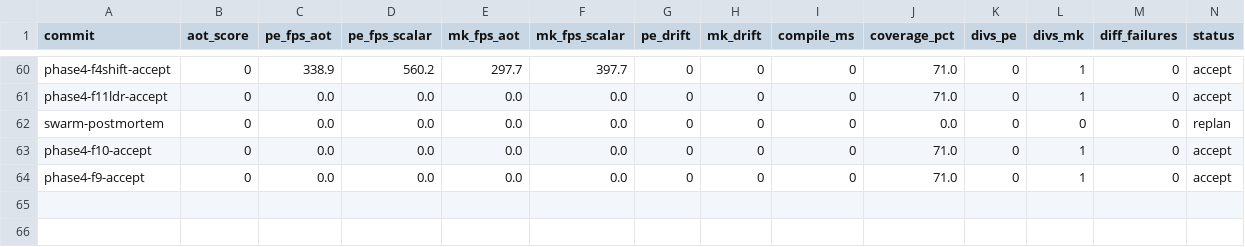
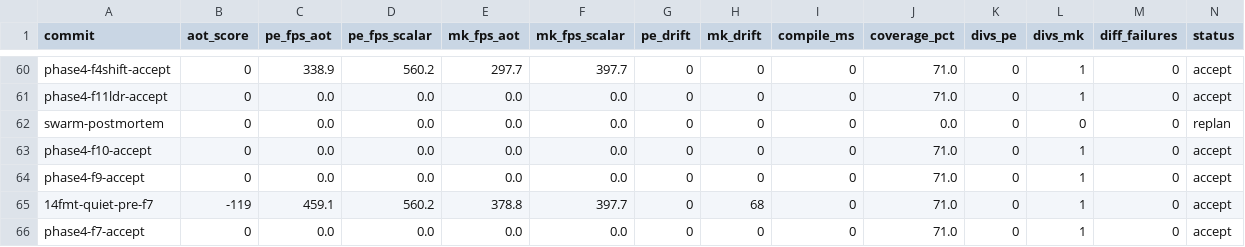
Before and after one commit to guysrd/rustboyadvance-ng, a TSV file: results.tsv, drawn as a sheet; only a part is shown, gaps mark what is left out; rows hold the shown columns only; the diff names each change by its address in the sheet, - before the commit and + after, or states it on an @@ line.

```diff
--- a/results.tsv
+++ b/results.tsv
+row 65: 14fmt-quiet-pre-f7 | -119 | 459.1 | 560.2 | 378.8 | 397.7 | 0 | 68 | 0 | 71.0 | 0 | 1 | 0 | accept
+row 66: phase4-f7-accept | 0 | 0.0 | 0.0 | 0.0 | 0.0 | 0 | 0 | 0 | 71.0 | 0 | 1 | 0 | accept
```
Also changed, not shown: 1 other file.
